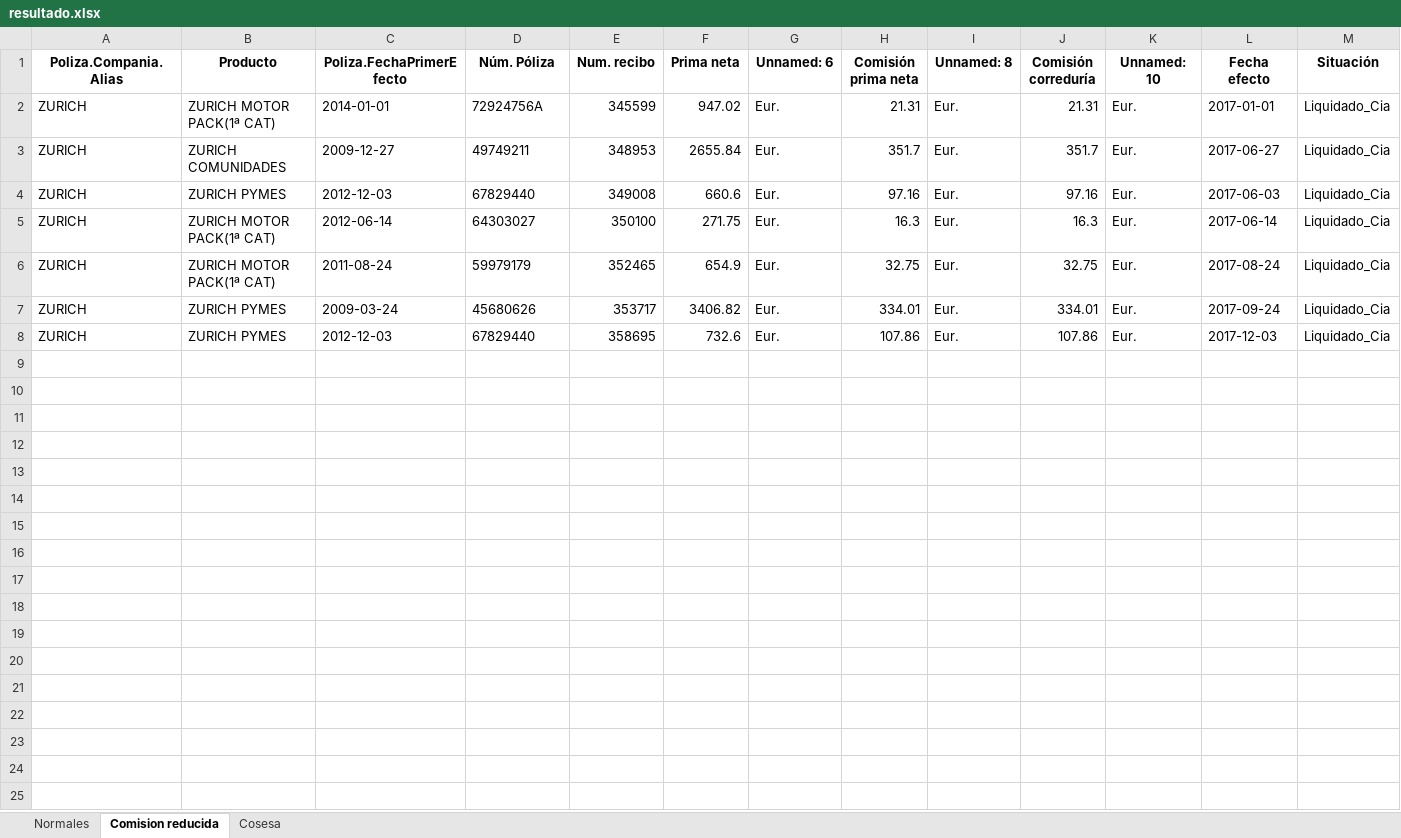
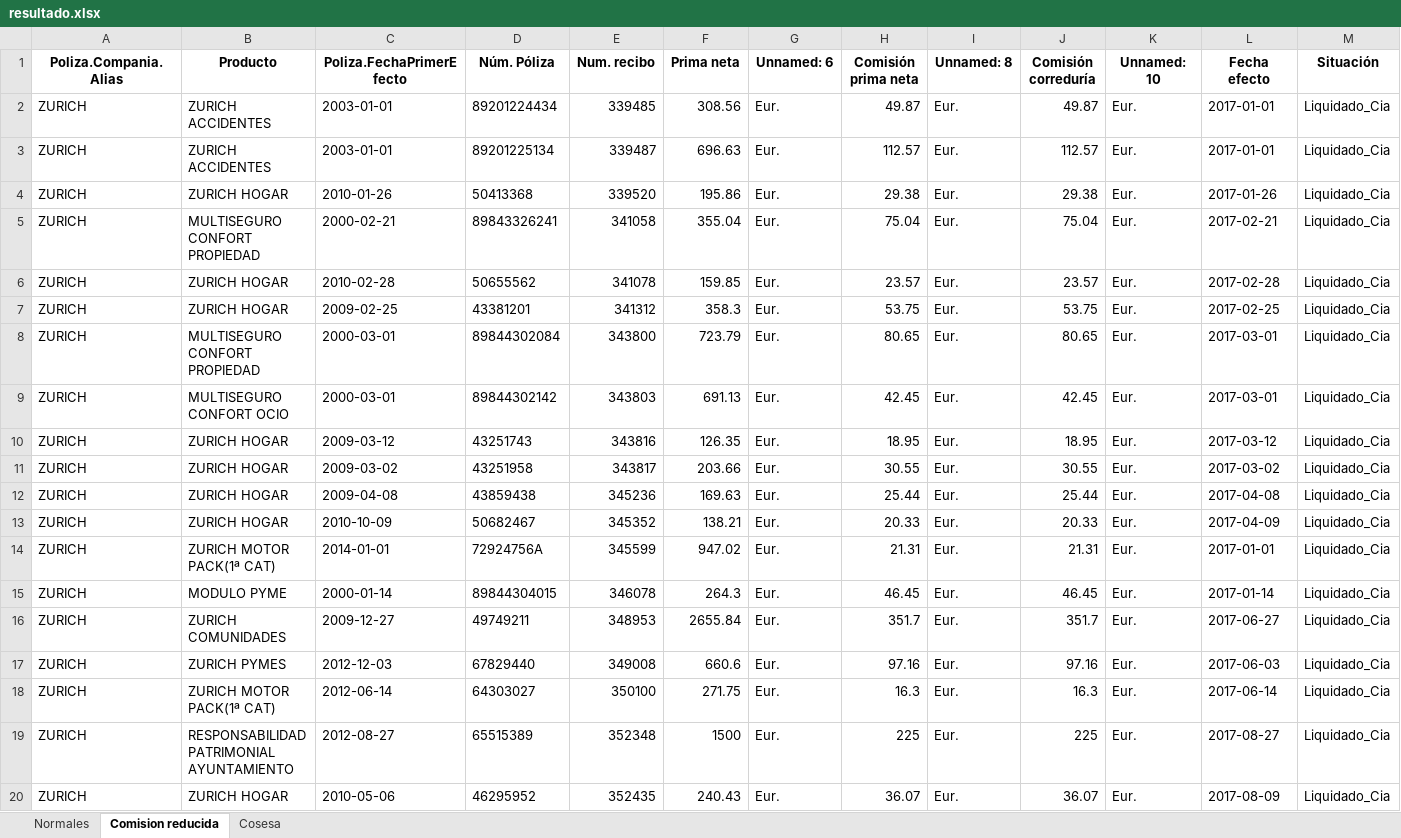
Before and after one commit to proche-c/aplicativo, an Excel workbook: reclamator/archivos/resultado.xlsx, sheet Comision reducida, drawn as a sheet; only a part is shown; the shorter side is filled out with more unchanged rows; values as stored, in another font and other column widths than the file's, no borders; rows hold the shown columns only; the diff covers the shown part only; the diff names each change by its address in the sheet, - before the commit and + after, or states it on an @@ line.

```diff
--- a/reclamator/archivos/resultado.xlsx (sheet Comision reducida)
+++ b/reclamator/archivos/resultado.xlsx (sheet Comision reducida)
+row 2: ZURICH | ZURICH ACCIDENTES | 2003-01-01 | 89201224434 | 339485 | 308.56 | Eur. | 49.87 | Eur. | 49.87 | Eur. | 2017-01-01 | Liquidado_Cia
+row 3: ZURICH | ZURICH ACCIDENTES | 2003-01-01 | 89201225134 | 339487 | 696.63 | Eur. | 112.57 | Eur. | 112.57 | Eur. | 2017-01-01 | Liquidado_Cia
+row 4: ZURICH | ZURICH HOGAR | 2010-01-26 | 50413368 | 339520 | 195.86 | Eur. | 29.38 | Eur. | 29.38 | Eur. | 2017-01-26 | Liquidado_Cia
+row 5: ZURICH | MULTISEGURO CONFORT PROPIEDAD | 2000-02-21 | 89843326241 | 341058 | 355.04 | Eur. | 75.04 | Eur. | 75.04 | Eur. | 2017-02-21 | Liquidado_Cia
+row 6: ZURICH | ZURICH HOGAR | 2010-02-28 | 50655562 | 341078 | 159.85 | Eur. | 23.57 | Eur. | 23.57 | Eur. | 2017-02-28 | Liquidado_Cia
+row 7: ZURICH | ZURICH HOGAR | 2009-02-25 | 43381201 | 341312 | 358.3 | Eur. | 53.75 | Eur. | 53.75 | Eur. | 2017-02-25 | Liquidado_Cia
+row 8: ZURICH | MULTISEGURO CONFORT PROPIEDAD | 2000-03-01 | 89844302084 | 343800 | 723.79 | Eur. | 80.65 | Eur. | 80.65 | Eur. | 2017-03-01 | Liquidado_Cia
+row 9: ZURICH | MULTISEGURO CONFORT OCIO | 2000-03-01 | 89844302142 | 343803 | 691.13 | Eur. | 42.45 | Eur. | 42.45 | Eur. | 2017-03-01 | Liquidado_Cia
+row 10: ZURICH | ZURICH HOGAR | 2009-03-12 | 43251743 | 343816 | 126.35 | Eur. | 18.95 | Eur. | 18.95 | Eur. | 2017-03-12 | Liquidado_Cia
+row 11: ZURICH | ZURICH HOGAR | 2009-03-02 | 43251958 | 343817 | 203.66 | Eur. | 30.55 | Eur. | 30.55 | Eur. | 2017-03-02 | Liquidado_Cia
+row 12: ZURICH | ZURICH HOGAR | 2009-04-08 | 43859438 | 345236 | 169.63 | Eur. | 25.44 | Eur. | 25.44 | Eur. | 2017-04-08 | Liquidado_Cia
+row 13: ZURICH | ZURICH HOGAR | 2010-10-09 | 50682467 | 345352 | 138.21 | Eur. | 20.33 | Eur. | 20.33 | Eur. | 2017-04-09 | Liquidado_Cia
+row 15: ZURICH | MODULO PYME | 2000-01-14 | 89844304015 | 346078 | 264.3 | Eur. | 46.45 | Eur. | 46.45 | Eur. | 2017-01-14 | Liquidado_Cia
+row 19: ZURICH | RESPONSABILIDAD PATRIMONIAL AYUNTAMIENTO | 2012-08-27 | 65515389 | 352348 | 1500 | Eur. | 225 | Eur. | 225 | Eur. | 2017-08-27 | Liquidado_Cia
+row 20: ZURICH | ZURICH HOGAR | 2010-05-06 | 46295952 | 352435 | 240.43 | Eur. | 36.07 | Eur. | 36.07 | Eur. | 2017-08-09 | Liquidado_Cia
```
Also changed, not shown: 12 added rows elsewhere in this sheet, sheet Normales, sheet Cosesa, reclamator/archivos/correctos.xlsx, 1 other file.
